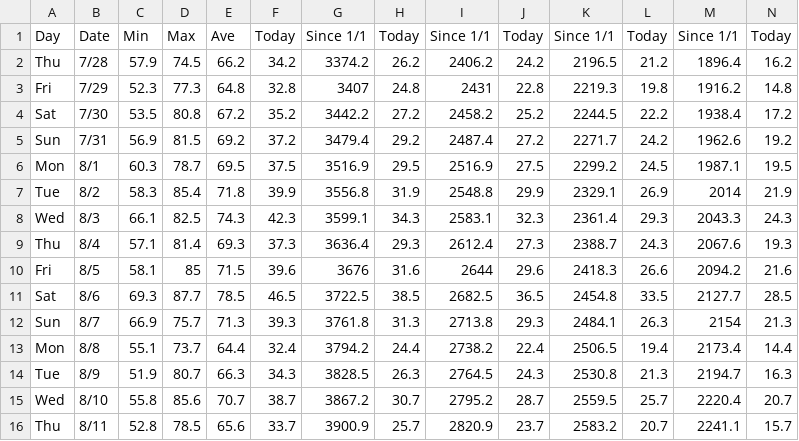
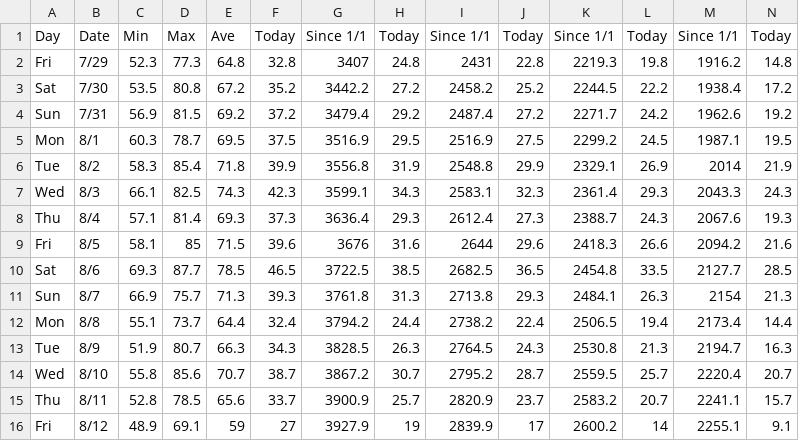
Before and after one commit to acperkins3/GDD-Plots-2022, a CSV file: Hancock.csv, drawn as a sheet; only a part is shown; removed rows and columns are numbered as before the commit, all else as after; rows hold the shown columns only; the diff names each change by its address in the sheet, - before the commit and + after, or states it on an @@ line.

```diff
--- a/Hancock.csv
+++ b/Hancock.csv
-row 2: Thu | 7/28 | 57.9 | 74.5 | 66.2 | 34.2 | 3374.2 | 26.2 | 2406.2 | 24.2 | 2196.5 | 21.2 | 1896.4 | 16.2
+row 16: Fri | 8/12 | 48.9 | 69.1 | 59 | 27 | 3927.9 | 19 | 2839.9 | 17 | 2600.2 | 14 | 2255.1 | 9.1
```
Also changed, not shown: Arlington.csv, Arlington_existing.csv, 10 other files.
